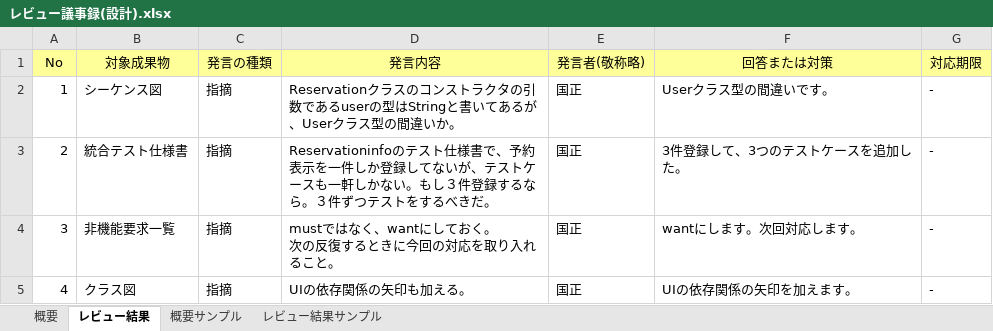
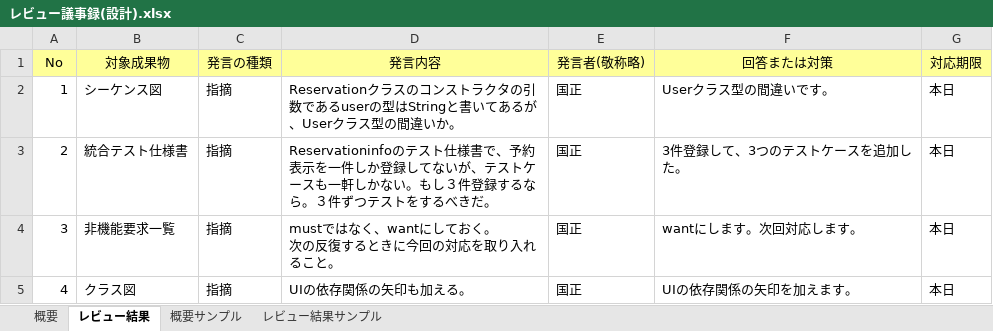
Before and after one commit to 2020011/miniProject, an Excel workbook: 00_レビュー議事録/レビュー議事録(設計).xlsx, sheet レビュー結果, drawn as a sheet; values as stored, in another font and other column widths than the file's, no borders; the diff names each change by its address in the sheet, - before the commit and + after, or states it on an @@ line.

Commit message:
変更

```diff
--- a/00_レビュー議事録/レビュー議事録(設計).xlsx (sheet レビュー結果)
+++ b/00_レビュー議事録/レビュー議事録(設計).xlsx (sheet レビュー結果)
-G2:G5 (対応期限): ‐
+G2:G5 (対応期限): 本日
```
